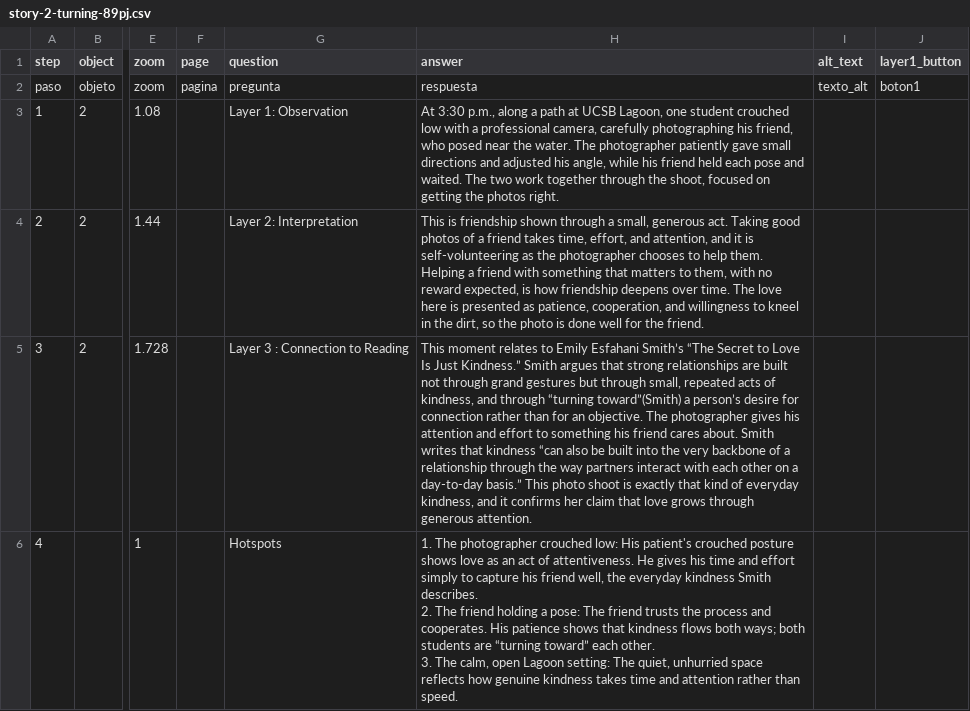
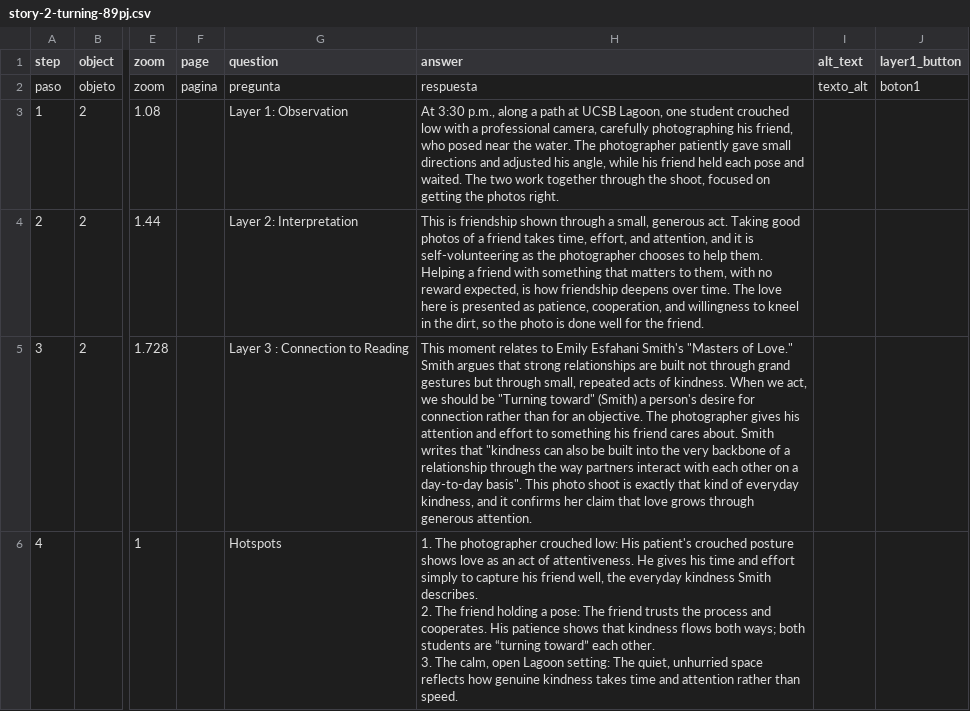
Before and after one commit to estebanwu-dotcom/my-telar-site, a CSV file: telar-content/spreadsheets/story-2-turning-89pj.csv, drawn as a sheet; only a part is shown, gaps mark what is left out; the diff names each change by its address in the sheet, - before the commit and + after, or states it on an @@ line.

```diff
--- a/telar-content/spreadsheets/story-2-turning-89pj.csv
+++ b/telar-content/spreadsheets/story-2-turning-89pj.csv
-H5 (answer): …Emily Esfahani Smith’s “The Secret to Love Is Just Kindness.” Smith argues that strong relationships are built not through grand gestures but through small, repeated acts of kindness, and through “turning toward”(Smith) a person’s desire for connection rather than for an objective. The photographer gives his attention and effort to something his friend cares about. Smith writes that kindness “can also be built into the very backbone of a relationship through the way partners interact with each other on a day-to-day basis.” This photo…
+H5 (answer): …Emily Esfahani Smith's "Masters of Love." Smith argues that strong relationships are built not through grand gestures but through small, repeated acts of kindness. When we act, we should be "Turning toward" (Smith) a person's desire for connection rather than for an objective. The photographer gives his attention and effort to something his friend cares about. Smith writes that "kindness can also be built into the very backbone of a relationship through the way partners interact with each other on a day-to-day basis". This photo…
```
Also changed, not shown: telar-content/spreadsheets/objects.csv, telar-content/spreadsheets/story-1-shared-qqhf.csv, 3 other files.
